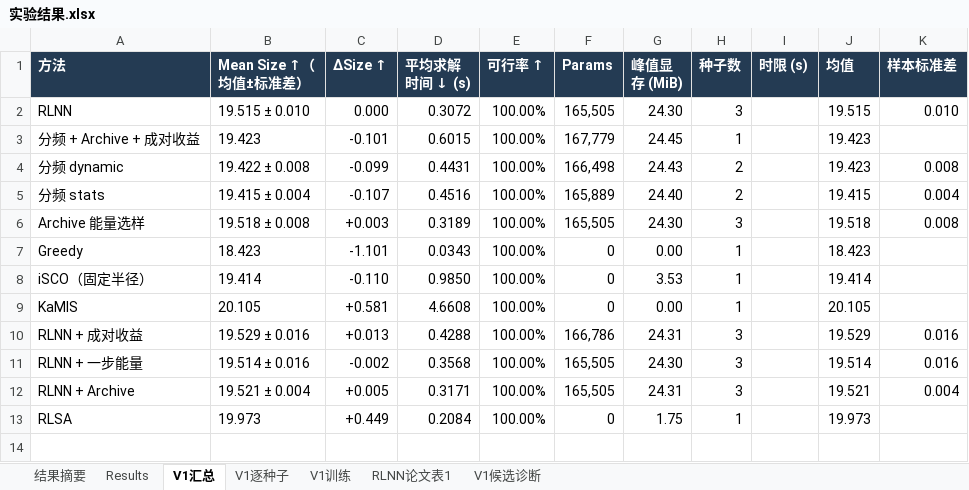
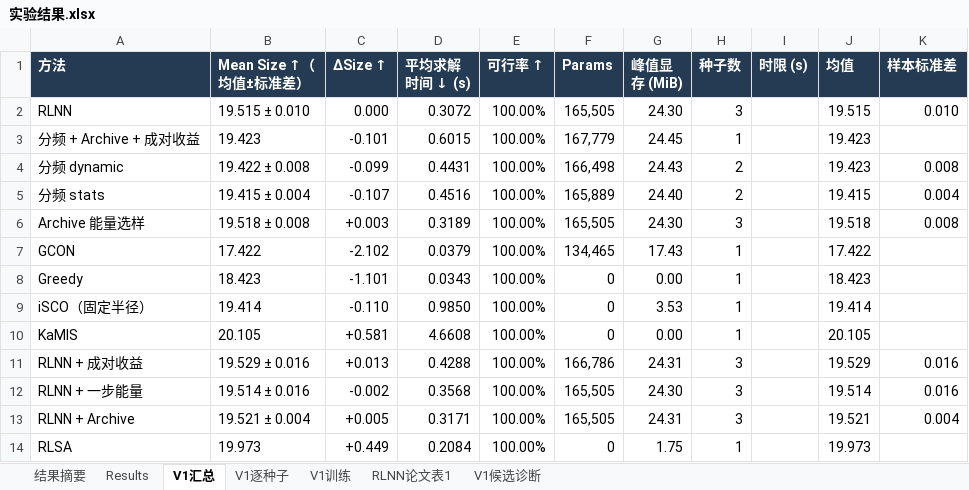
Before and after one commit to YuqiWang-code/RLNN_lab, an Excel workbook: docs/实验结果.xlsx, sheet V1汇总, drawn as a sheet; values as stored, in another font and other column widths than the file's, no borders; the diff names each change by its address in the sheet, - before the commit and + after, or states it on an @@ line.

```diff
--- a/docs/实验结果.xlsx (sheet V1汇总)
+++ b/docs/实验结果.xlsx (sheet V1汇总)
+row 7: GCON | 17.422 | -2.102 | 0.0379 | 100.00% | 134,465 | 17.43 | 1 |  | 17.422
```
Also changed, not shown: sheet V1逐种子, 3 other files.
